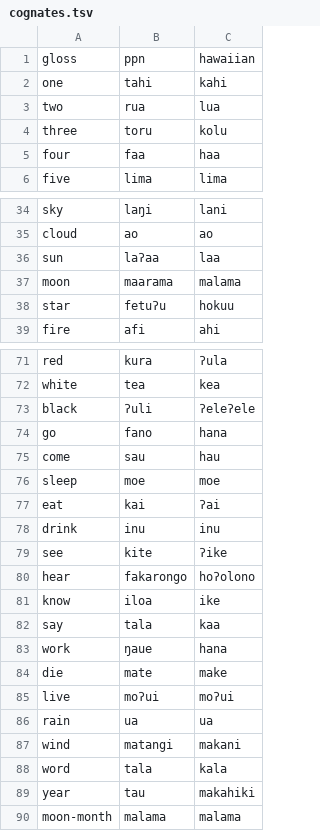
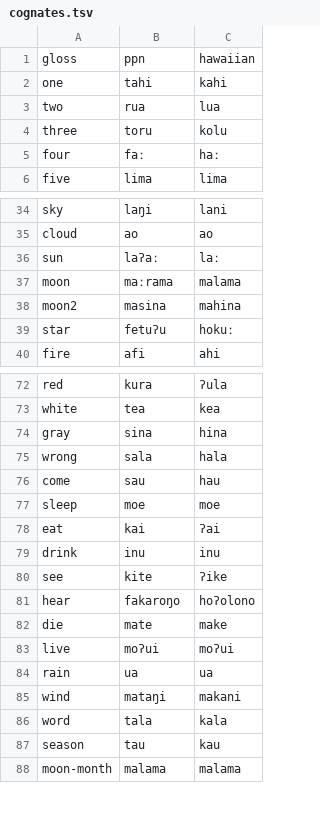
Before and after one commit to tresoldi/regulae, a TSV file: experiments/ppn_hawaiian/cognates.tsv, drawn as a sheet; only a part is shown, gaps mark what is left out; the diff covers the shown part only.

```diff
--- a/experiments/ppn_hawaiian/cognates.tsv
+++ b/experiments/ppn_hawaiian/cognates.tsv
@@ -4,3 +4,3 @@ two	rua	lua
 three	toru	kolu
-four	faa	haa
+four	faː	haː
 five	lima	lima
@@ -35,5 +35,6 @@ sky	laŋi	lani
 cloud	ao	ao
-sun	laʔaa	laa
-moon	maarama	malama
-star	fetuʔu	hokuu
+sun	laʔaː	laː
+moon	maːrama	malama
+moon2	masina	mahina
+star	fetuʔu	hokuː
 fire	afi	ahi
@@ -72,4 +73,4 @@ red	kura	ʔula
 white	tea	kea
-black	ʔuli	ʔeleʔele
-go	fano	hana
+gray	sina	hina
+wrong	sala	hala
 come	sau	hau
@@ -79,6 +80,3 @@ drink	inu	inu
 see	kite	ʔike
-hear	fakarongo	hoʔolono
-know	iloa	ike
-say	tala	kaa
-work	ŋaue	hana
+hear	fakaroŋo	hoʔolono
 die	mate	make
@@ -86,5 +84,5 @@ live	moʔui	moʔui
 rain	ua	ua
-wind	matangi	makani
+wind	mataŋi	makani
 word	tala	kala
-year	tau	makahiki
+season	tau	kau
 moon-month	malama	malama
```
Also changed, not shown: 9 edited cells elsewhere in this file, experiments/latin_spanish/cognates.tsv, 31 other files.
